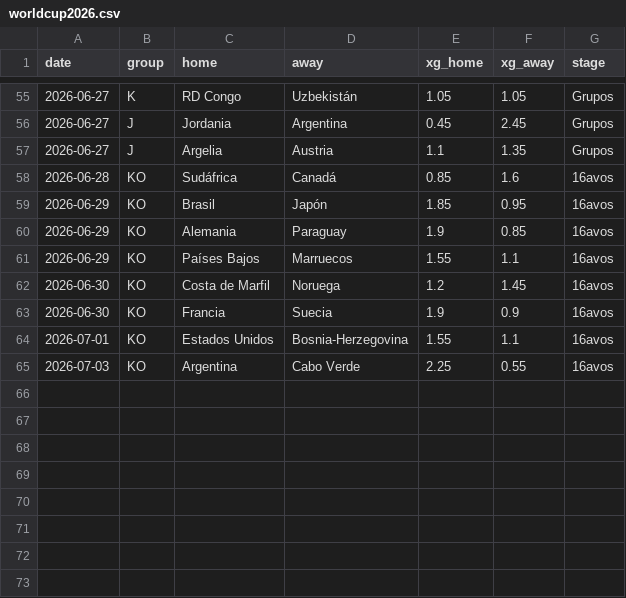
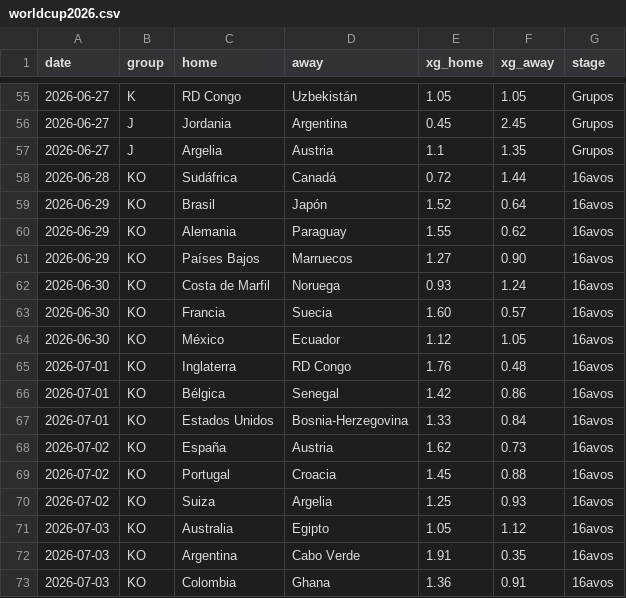
Before and after one commit to alejovil05/predictor-polla, a CSV file: data/worldcup2026.csv, drawn as a sheet; only a part is shown, gaps mark what is left out.

Commit message:
Completar 16avos Mundial 2026

```diff
--- a/data/worldcup2026.csv
+++ b/data/worldcup2026.csv
@@ -57,9 +57,17 @@ date,group,home,away,xg_home,xg_away,stage
 2026-06-27,J,Argelia,Austria,1.1,1.35,Grupos
-2026-06-28,KO,Sudáfrica,Canadá,0.85,1.6,16avos
-2026-06-29,KO,Brasil,Japón,1.85,0.95,16avos
-2026-06-29,KO,Alemania,Paraguay,1.9,0.85,16avos
-2026-06-29,KO,Países Bajos,Marruecos,1.55,1.1,16avos
-2026-06-30,KO,Costa de Marfil,Noruega,1.2,1.45,16avos
-2026-06-30,KO,Francia,Suecia,1.9,0.9,16avos
-2026-07-01,KO,Estados Unidos,Bosnia-Herzegovina,1.55,1.1,16avos
-2026-07-03,KO,Argentina,Cabo Verde,2.25,0.55,16avos
+2026-06-28,KO,Sudáfrica,Canadá,0.72,1.44,16avos
+2026-06-29,KO,Brasil,Japón,1.52,0.64,16avos
+2026-06-29,KO,Alemania,Paraguay,1.55,0.62,16avos
+2026-06-29,KO,Países Bajos,Marruecos,1.27,0.90,16avos
+2026-06-30,KO,Costa de Marfil,Noruega,0.93,1.24,16avos
+2026-06-30,KO,Francia,Suecia,1.60,0.57,16avos
+2026-06-30,KO,México,Ecuador,1.12,1.05,16avos
+2026-07-01,KO,Inglaterra,RD Congo,1.76,0.48,16avos
+2026-07-01,KO,Bélgica,Senegal,1.42,0.86,16avos
+2026-07-01,KO,Estados Unidos,Bosnia-Herzegovina,1.33,0.84,16avos
+2026-07-02,KO,España,Austria,1.62,0.73,16avos
+2026-07-02,KO,Portugal,Croacia,1.45,0.88,16avos
+2026-07-02,KO,Suiza,Argelia,1.25,0.93,16avos
+2026-07-03,KO,Australia,Egipto,1.05,1.12,16avos
+2026-07-03,KO,Argentina,Cabo Verde,1.91,0.35,16avos
+2026-07-03,KO,Colombia,Ghana,1.36,0.91,16avos
```
